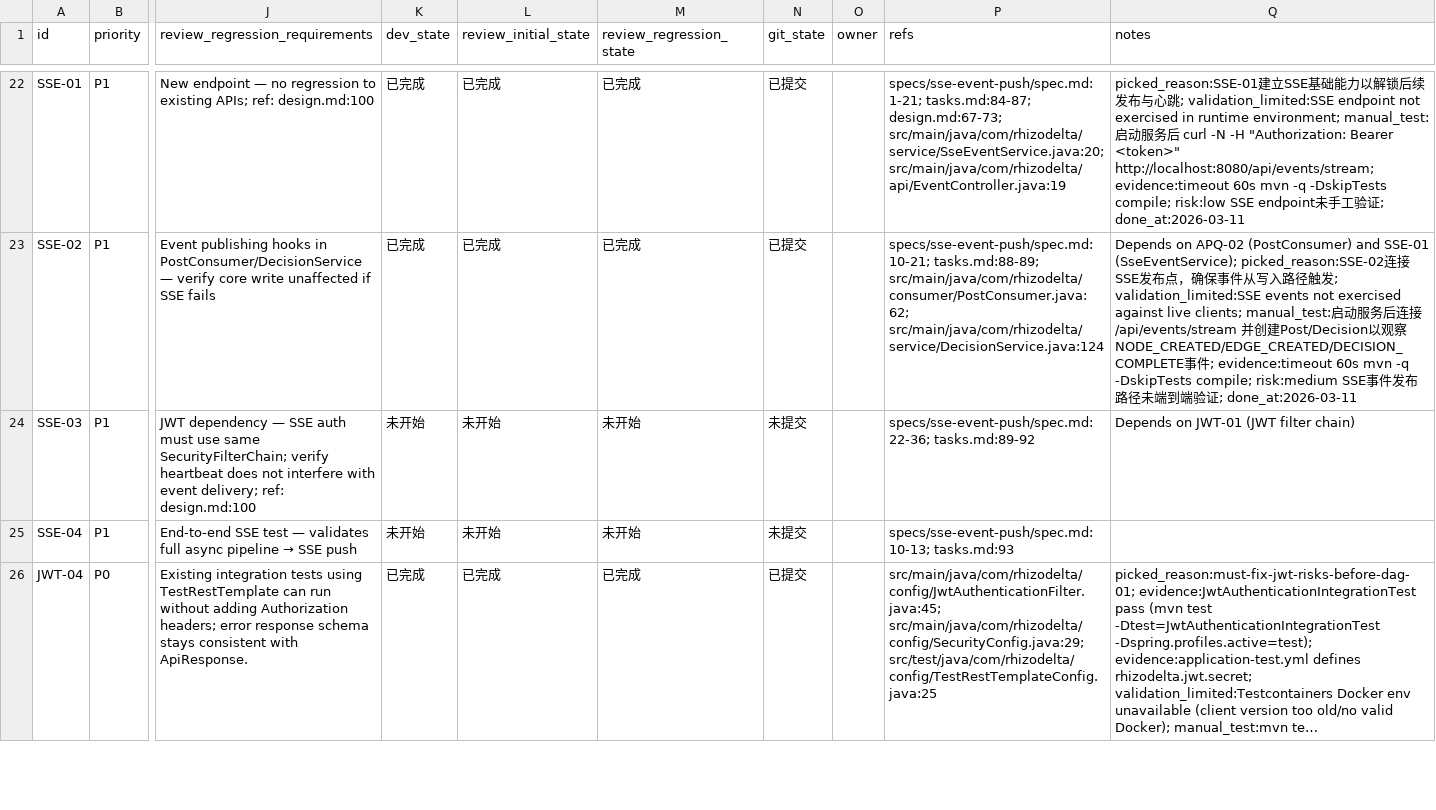
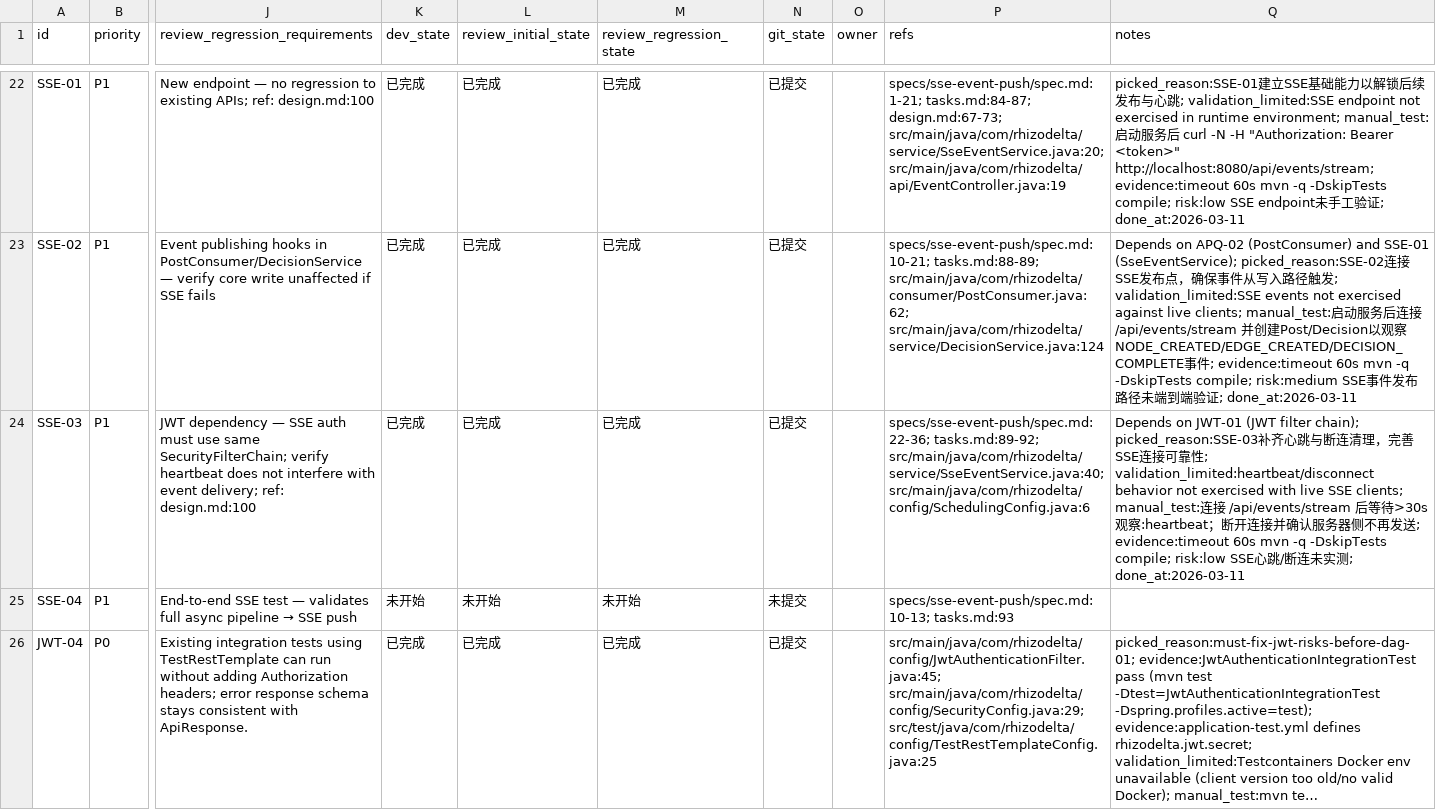
Before and after one commit to TUNTIANHAMMA-2/RhizoDelta, a CSV file: issues/2026-03-10_19-45-19-p0-p1-backend-foundation.csv, drawn as a sheet; only a part is shown, gaps mark what is left out; long unchanged cells end in …; the diff names each change by its address in the sheet, - before the commit and + after, or states it on an @@ line.

Commit message:
[SSE-03] SSE heartbeat + disconnect + auth

```diff
--- a/issues/2026-03-10_19-45-19-p0-p1-backend-foundation.csv
+++ b/issues/2026-03-10_19-45-19-p0-p1-backend-foundation.csv
-K24 (dev_state): 未开始
+K24 (dev_state): 已完成
-L24 (review_initial_state): 未开始
+L24 (review_initial_state): 已完成
-M24 (review_regression_state): 未开始
+M24 (review_regression_state): 已完成
-N24 (git_state): 未提交
+N24 (git_state): 已提交
-P24 (refs): specs/sse-event-push/spec.md:22-36; tasks.md:89-92
+P24 (refs): specs/sse-event-push/spec.md:22-36; tasks.md:89-92; src/main/java/com/rhizodelta/service/SseEventService.java:40; src/main/java/com/rhizodelta/config/SchedulingConfig.java:6
-Q24 (notes): …(JWT filter chain)
+Q24 (notes): …(JWT filter chain); picked_reason:SSE-03补齐心跳与断连清理，完善SSE连接可靠性; validation_limited:heartbeat/disconnect behavior not exercised with live SSE clients; manual_test:连接 /api/events/stream 后等待>30s观察:heartbeat；断开连接并确认服务器侧不再发送; evidence:timeout 60s mvn -q -DskipTests compile; risk:low SSE心跳/断连未实测; done_at:2026-03-11
```
Also changed, not shown: 2 other files.
